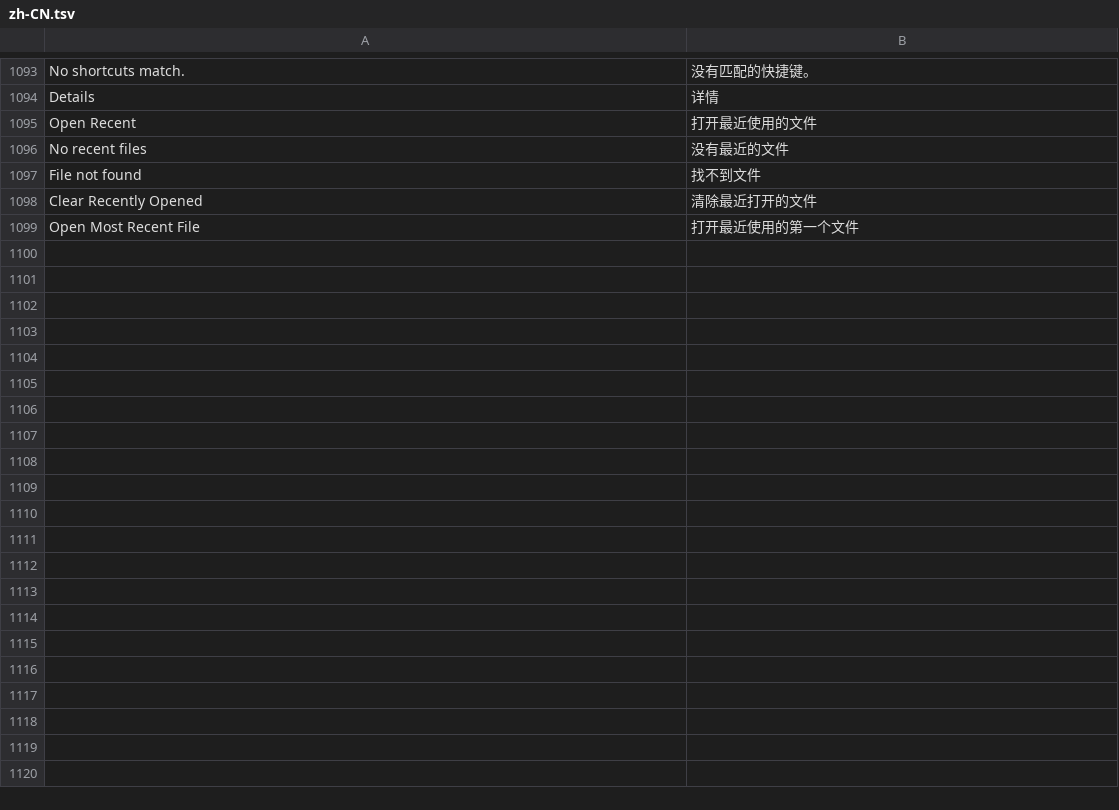
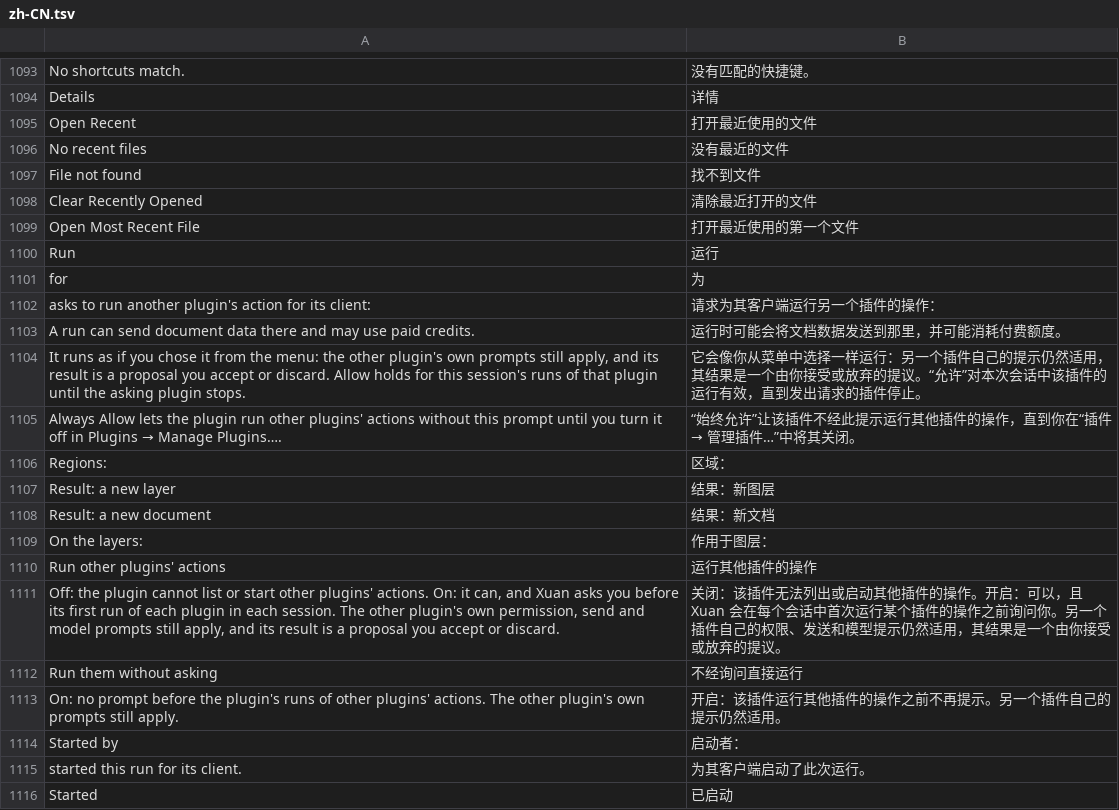
Before and after one commit to jeffory/xuan, a TSV file: assets/locales/zh-CN.tsv, drawn as a sheet; only a part is shown, gaps mark what is left out.

```diff
--- a/assets/locales/zh-CN.tsv
+++ b/assets/locales/zh-CN.tsv
@@ -1099 +1099,18 @@ Clear Recently Opened	清除最近打开的文件
 Open Most Recent File	打开最近使用的第一个文件
+Run	运行
+for	为
+asks to run another plugin's action for its client:	请求为其客户端运行另一个插件的操作：
+A run can send document data there and may use paid credits.	运行时可能会将文档数据发送到那里，并可能消耗付费额度。
+It runs as if you chose it from the menu: the other plugin's own prompts still apply, and its result is a proposal you accept or discard. Allow holds for this session's runs of that plugin until the asking plugin stops.	它会像你从菜单中选择一样运行：另一个插件自己的提示仍然适用，其结果是一个由你接受或放弃的提议。“允许”对本次会话中该插件的运行有效，直到发出请求的插件停止。
+Always Allow lets the plugin run other plugins' actions without this prompt until you turn it off in Plugins → Manage Plugins….	“始终允许”让该插件不经此提示运行其他插件的操作，直到你在“插件 → 管理插件…”中将其关闭。
+Regions:	区域：
+Result: a new layer	结果：新图层
+Result: a new document	结果：新文档
+On the layers:	作用于图层：
+Run other plugins' actions	运行其他插件的操作
+Off: the plugin cannot list or start other plugins' actions. On: it can, and Xuan asks you before its first run of each plugin in each session. The other plugin's own permission, send and model prompts still apply, and its result is a proposal you accept or discard.	关闭：该插件无法列出或启动其他插件的操作。开启：可以，且 Xuan 会在每个会话中首次运行某个插件的操作之前询问你。另一个插件自己的权限、发送和模型提示仍然适用，其结果是一个由你接受或放弃的提议。
+Run them without asking	不经询问直接运行
+On: no prompt before the plugin's runs of other plugins' actions. The other plugin's own prompts still apply.	开启：该插件运行其他插件的操作之前不再提示。另一个插件自己的提示仍然适用。
+Started by	启动者：
+started this run for its client.	为其客户端启动了此次运行。
+Started	已启动
```
Also changed, not shown: 13 other files.
